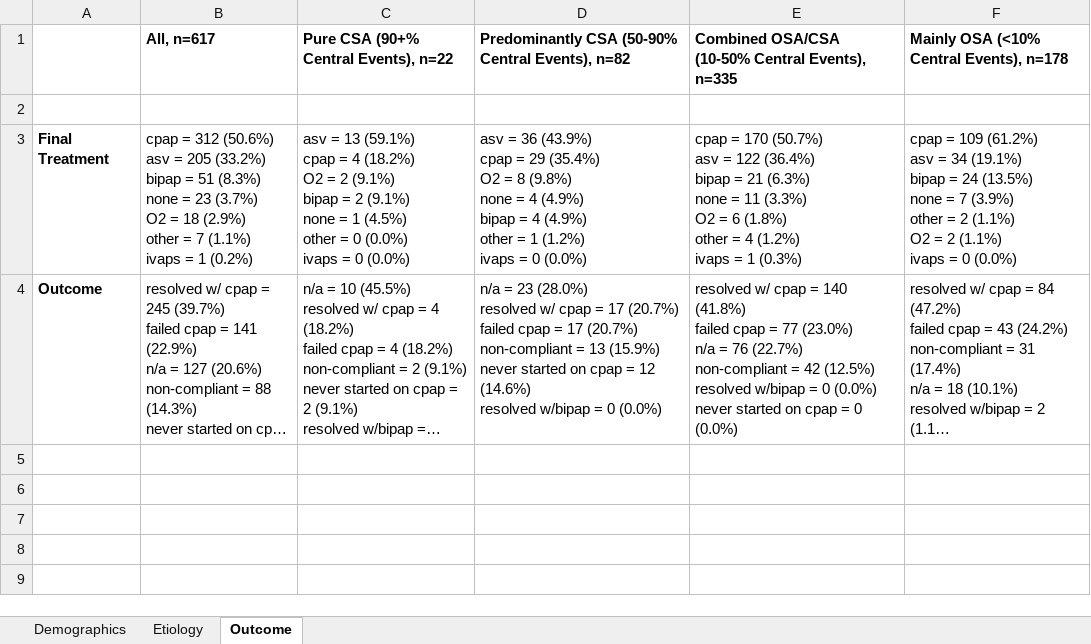
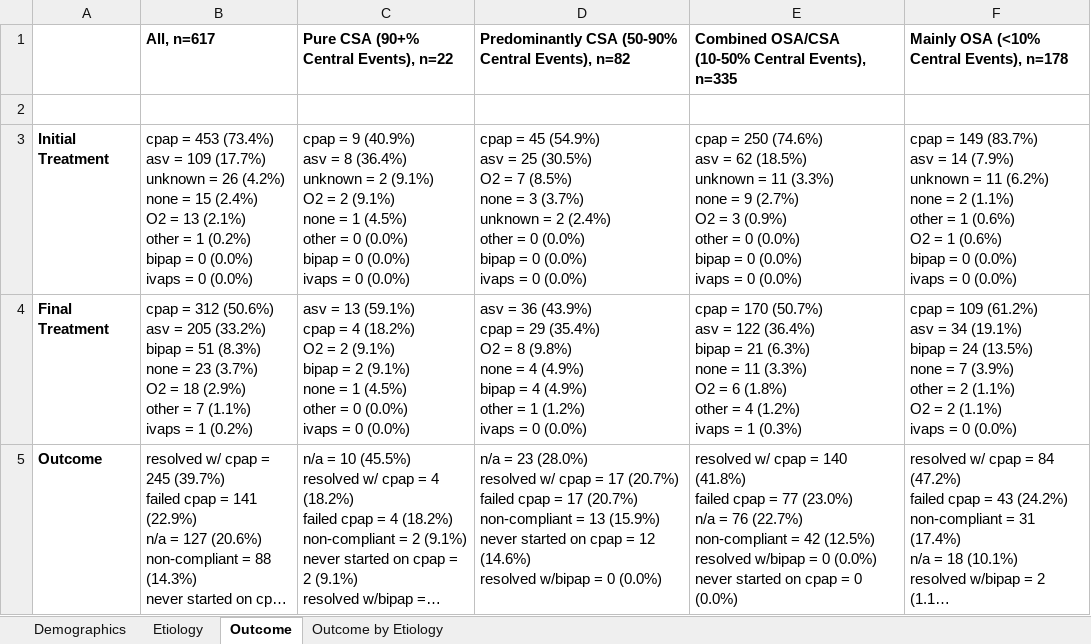
Before and after one commit to reblocke/CSA, an Excel workbook: tables.xlsx, sheet Outcome, drawn as a sheet; long unchanged cells end in …; values as stored, in another font and other column widths than the file's, no borders; ↵ is a line break in a cell; the diff names each change by its address in the sheet, - before the commit and + after, or states it on an @@ line.

Commit message:
added code for table 4 (outcome by etiology) and added intial treatment to table 3

```diff
--- a/tables.xlsx (sheet Outcome)
+++ b/tables.xlsx (sheet Outcome)
+sheet tab: Outcome by Etiology
+row 3: Initial Treatment | cpap = 453 (73.4%) ↵ asv = 109 (17.7%) ↵ unknown = 26 (4.2%) ↵ none = 15 (2.4%) ↵ O2 = 13 (2.1%) ↵ other = 1 (0.2%) ↵ bipap = 0 (0.0%) ↵ ivaps = 0 (0.0%) | cpap = 9 (40.9%) ↵ asv = 8 (36.4%) ↵ unknown = 2 (9.1%) ↵ O2 = 2 (9.1%) ↵ none = 1 (4.5%) ↵ other = 0 (0.0%) ↵ bipap = 0 (0.0%) ↵ ivaps = 0 (0.0%) | cpap = 45 (54.9%) ↵ asv = 25 (30.5%) ↵ O2 = 7 (8.5%) ↵ none = 3 (3.7%) ↵ unknown = 2 (2.4%) ↵ other = 0 (0.0%) ↵ bipap = 0 (0.0%) ↵ ivaps = 0 (0.0%) | cpap = 250 (74.6%) ↵ asv = 62 (18.5%) ↵ unknown = 11 (3.3%) ↵ none = 9 (2.7%) ↵ O2 = 3 (0.9%) ↵ other = 0 (0.0%) ↵ bipap = 0 (0.0%) ↵ ivaps = 0 (0.0%) | cpap = 149 (83.7%) ↵ asv = 14 (7.9%) ↵ unknown = 11 (6.2%) ↵ none = 2 (1.1%) ↵ other = 1 (0.6%) ↵ O2 = 1 (0.6%) ↵ bipap = 0 (0.0%) ↵ ivaps = 0 (0.0%)
```
Also changed, not shown: sheet Demographics, 1 other file.
